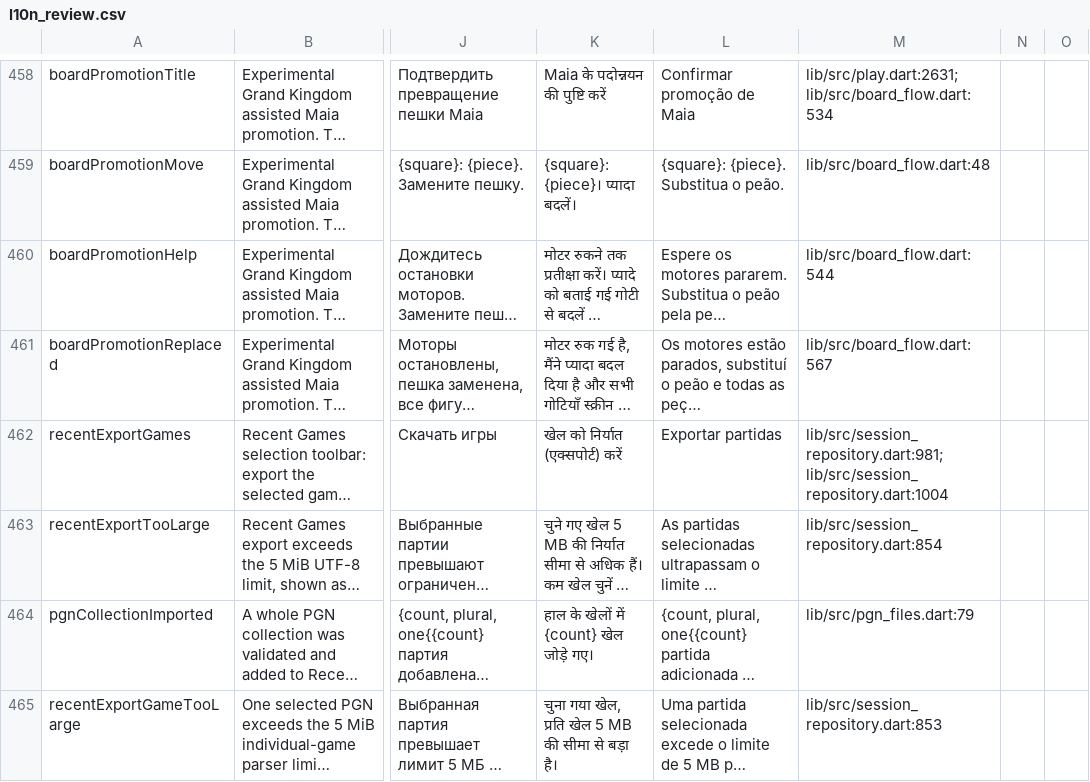
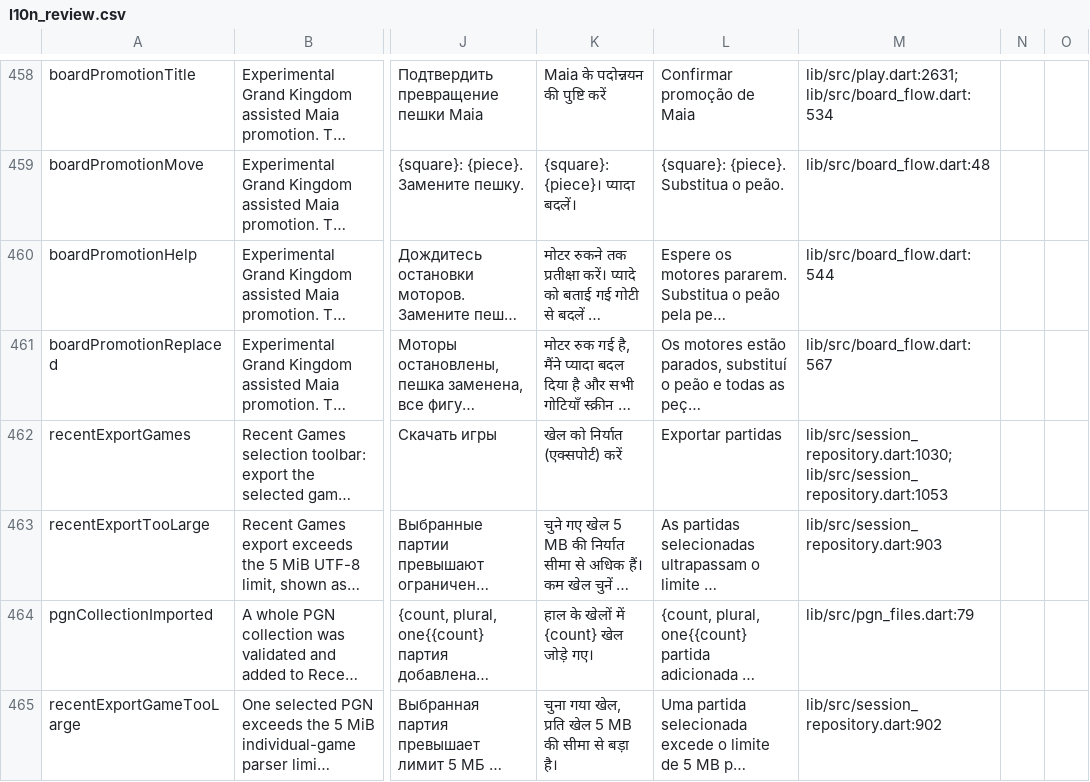
Before and after one commit to Dash1971/maia-chess-android, a CSV file: docs/l10n_review.csv, drawn as a sheet; only a part is shown, gaps mark what is left out; long unchanged cells end in …; the diff covers the shown part only; the diff names each change by its address in the sheet, - before the commit and + after, or states it on an @@ line.

```diff
--- a/docs/l10n_review.csv
+++ b/docs/l10n_review.csv
-M462: lib/src/session_repository.dart:981; lib/src/session_repository.dart:1004
+M462: lib/src/session_repository.dart:1030; lib/src/session_repository.dart:1053
-M463: lib/src/session_repository.dart:854
+M463: lib/src/session_repository.dart:903
-M465: lib/src/session_repository.dart:853
+M465: lib/src/session_repository.dart:902
```
Also changed, not shown: 33 edited cells elsewhere in this file, 7 other files.
